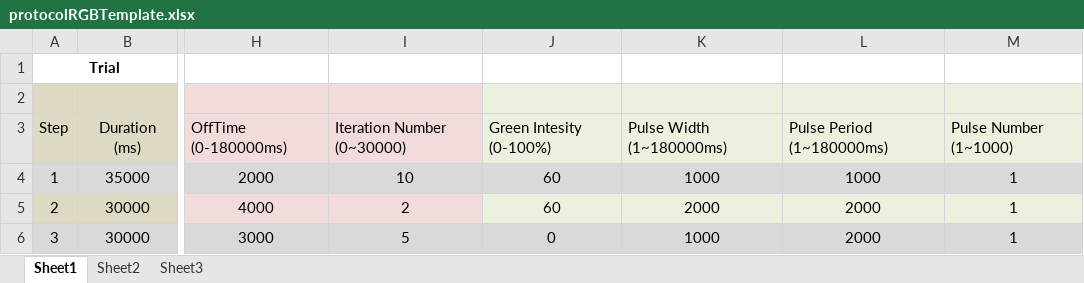
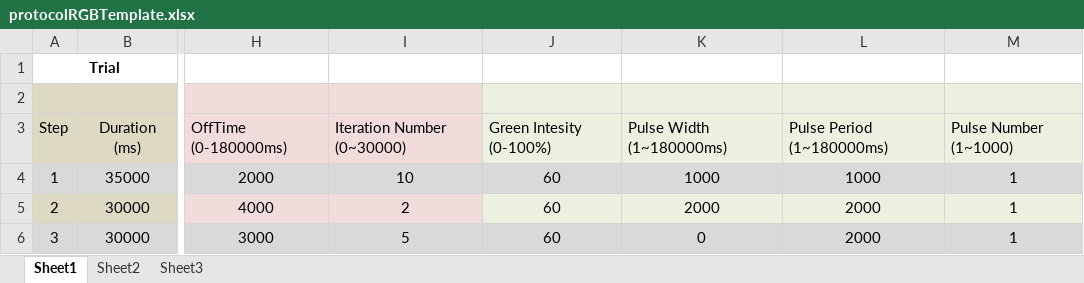
Before and after one commit to liujinyang/FlyBubbleRGB, an Excel workbook: ledProtocols/protocolRGBTemplate.xlsx, sheet Sheet1, drawn as a sheet; only a part is shown, gaps mark what is left out; values as stored, in another font and other column widths than the file's, no borders; the diff names each change by its address in the sheet, - before the commit and + after, or states it on an @@ line.

```diff
--- a/ledProtocols/protocolRGBTemplate.xlsx (sheet Sheet1)
+++ b/ledProtocols/protocolRGBTemplate.xlsx (sheet Sheet1)
-J6: 0
+J6: 60
-K6: 1000
+K6: 0
```
Also changed, not shown: 5 other files.
